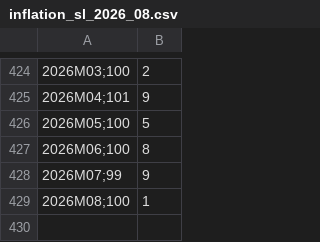
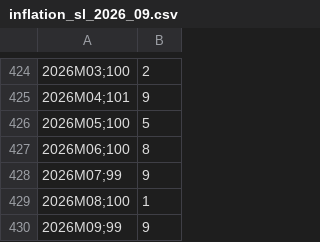
Before and after one commit to fr3nzy90/minaug-cs, a CSV file: data/inflation_sl_2026_09.csv (was data/inflation_sl_2026_08.csv), drawn as a sheet; only a part is shown, gaps mark what is left out; the diff names each change by its address in the sheet, - before the commit and + after, or states it on an @@ line.

Commit message:
Data commit - updated inflation data to latest - updated example.csv

```diff
--- a/data/inflation_sl_2026_08.csv
+++ b/data/inflation_sl_2026_09.csv
+row 430: 2026M09;99 | 9
```
Also changed, not shown: example.csv, 2 other files.
